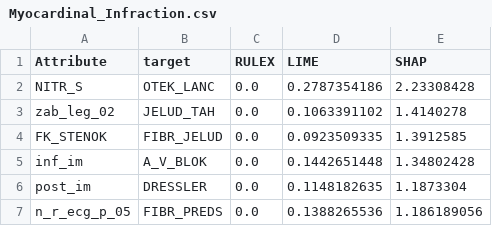
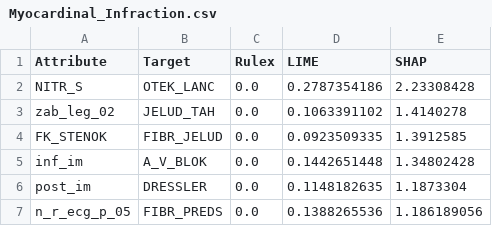
Before and after one commit to MatinehBshakib/Applying_LIME_-_SHAP_on_public_datasets, a CSV file: Applying_LIME_-_SHAP_on_public_datasets/outputs/Myocardinal_Infraction.csv, drawn as a sheet; only a part is shown.

```diff
--- a/Applying_LIME_-_SHAP_on_public_datasets/outputs/Myocardinal_Infraction.csv
+++ b/Applying_LIME_-_SHAP_on_public_datasets/outputs/Myocardinal_Infraction.csv
@@ -1,2 +1,2 @@
-Attribute,target,RULEX,LIME,SHAP
+Attribute,Target,Rulex,LIME,SHAP
 NITR_S,OTEK_LANC,0.0,0.2787354186,2.23308428
```
Also changed, not shown: Applying_LIME_-_SHAP_on_public_datasets/outputs/Cervical_Cancer.csv.
